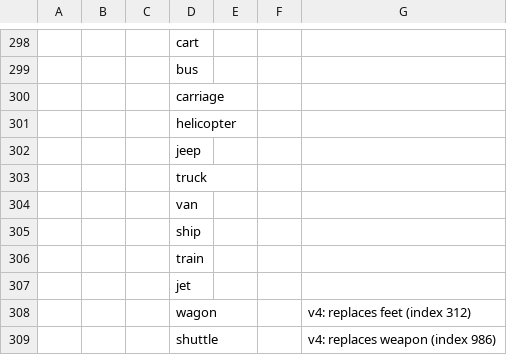
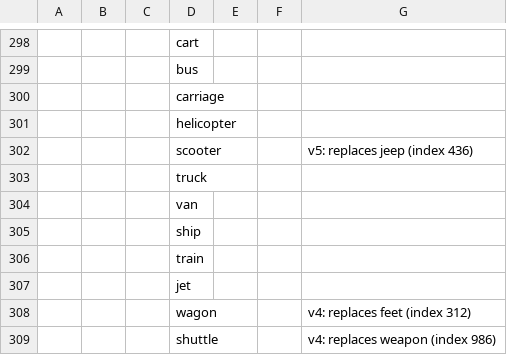
Before and after one commit to wcodes-org/web-site, a TSV file: Root/File/Wordlist.tsv, drawn as a sheet; only a part is shown, gaps mark what is left out; removed rows and columns are numbered as before the commit, all else as after; the diff names each change by its address in the sheet, - before the commit and + after, or states it on an @@ line.

Commit message:
feat(wordlist): sync v5 jeep to scooter
Show scooter on the Whitelist, jeep on the Blacklist, and the v5 date. Keep the jeep emoji so the retired word still displays it.

```diff
--- a/Root/File/Wordlist.tsv
+++ b/Root/File/Wordlist.tsv
-row 302:  |  |  | jeep
+row 302:  |  |  | scooter |  |  | v5: replaces jeep (index 436)
```
Also changed, not shown: 5 other files.
